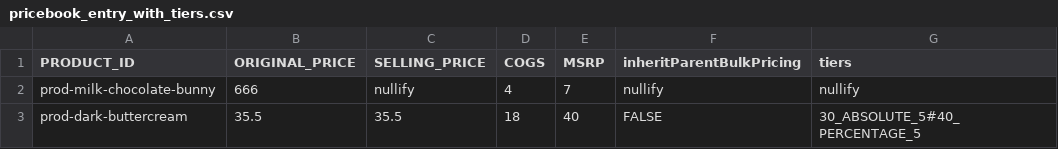
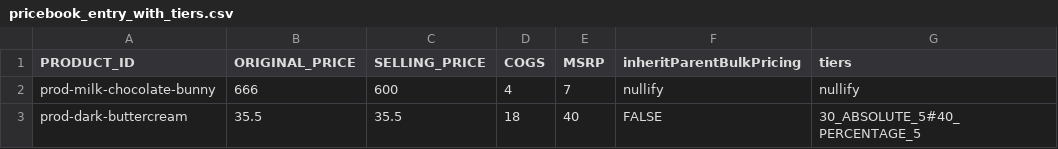
Before and after one commit to rirypheng/pwa-assets, a CSV file: imports/pricebook_entry_with_tiers.csv, drawn as a sheet.

Commit message:
Update pricebook_entry_with_tiers.csv

```diff
--- a/imports/pricebook_entry_with_tiers.csv
+++ b/imports/pricebook_entry_with_tiers.csv
@@ -1,3 +1,3 @@
 PRODUCT_ID, ORIGINAL_PRICE , SELLING_PRICE , COGS , MSRP ,inheritParentBulkPricing,tiers
-prod-milk-chocolate-bunny,666,nullify,4,7,nullify,nullify
+prod-milk-chocolate-bunny,666,600,4,7,nullify,nullify
 prod-dark-buttercream,35.5,35.5,18,40,FALSE,30_ABSOLUTE_5#40_PERCENTAGE_5
```
